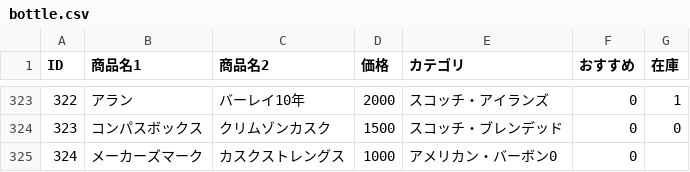
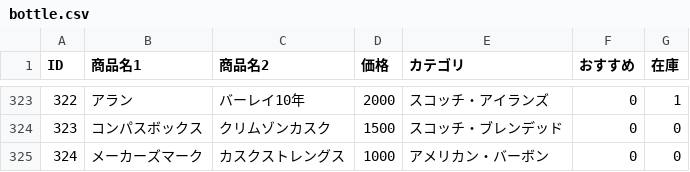
Before and after one commit to lm-toyohashi/lm-toyohashi.github.io, a CSV file: bottle.csv, drawn as a sheet; only a part is shown, gaps mark what is left out.

Commit message:
Update bottle.csv

```diff
--- a/bottle.csv
+++ b/bottle.csv
@@ -324,2 +324,2 @@ ID,商品名1,商品名2,価格,カテゴリ,おすすめ,在庫
 323,コンパスボックス,クリムゾンカスク,1500,スコッチ・ブレンデッド,0,0
-324,メーカーズマーク,カスクストレングス,1000,アメリカン・バーボン0,0
+324,メーカーズマーク,カスクストレングス,1000,アメリカン・バーボン,0,0
```
